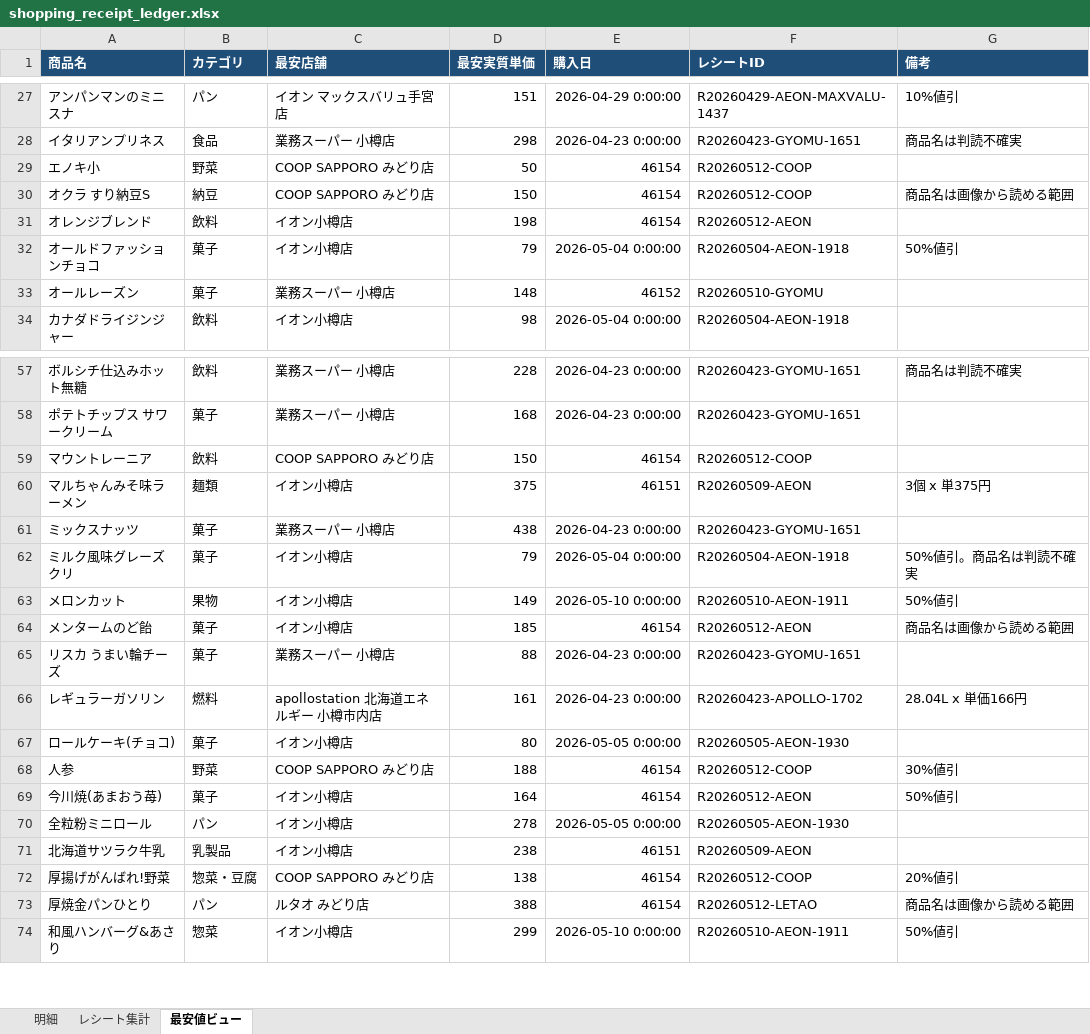
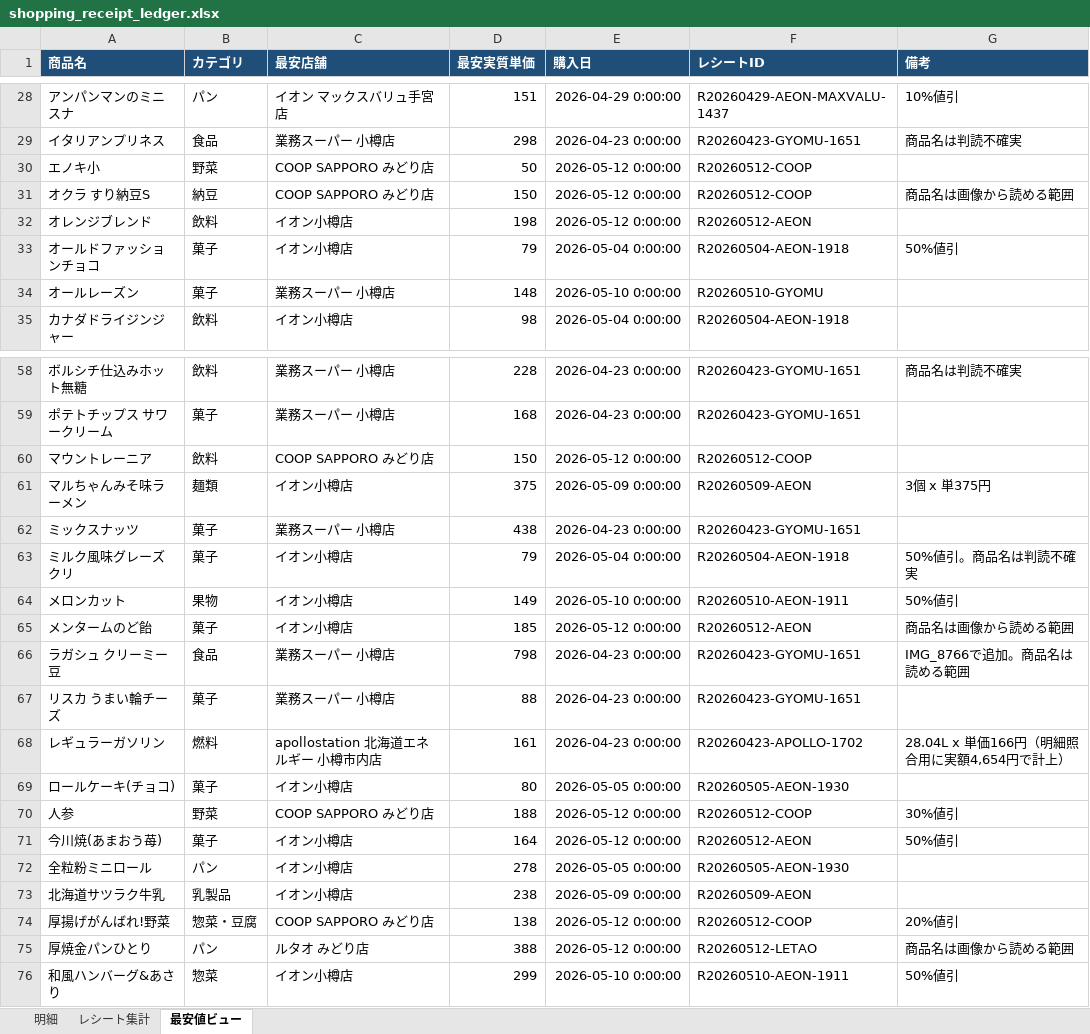
Before and after one commit to mboxxobm/shopreceipt, an Excel workbook: shopping_receipt_ledger.xlsx, sheet 最安値ビュー, drawn as a sheet; only a part is shown, gaps mark what is left out; values as stored, in another font and other column widths than the file's, no borders; addresses are those after the commit; the diff covers the shown part only; the diff names each change by its address in the sheet, - before the commit and + after, or states it on an @@ line.

```diff
--- a/shopping_receipt_ledger.xlsx (sheet 最安値ビュー)
+++ b/shopping_receipt_ledger.xlsx (sheet 最安値ビュー)
-E30:E32 (購入日): 46154
+E30:E32 (購入日): 2026-05-12 0:00:00
-E34 (購入日): 46152
+E34 (購入日): 2026-05-10 0:00:00
-E60 (購入日): 46154
+E60 (購入日): 2026-05-12 0:00:00
-E61 (購入日): 46151
+E61 (購入日): 2026-05-09 0:00:00
-E65 (購入日): 46154
+E65 (購入日): 2026-05-12 0:00:00
+row 66: ラガシュ クリーミー豆 | 食品 | 業務スーパー 小樽店 | 798 | 2026-04-23 0:00:00 | R20260423-GYOMU-1651 | IMG_8766で追加。商品名は読める範囲
-G68 (備考): 28.04L x 単価166円
+G68 (備考): 28.04L x 単価166円（明細照合用に実額4,654円で計上）
-E70:E71 (購入日): 46154
+E70:E71 (購入日): 2026-05-12 0:00:00
-E73 (購入日): 46151
+E73 (購入日): 2026-05-09 0:00:00
-E74:E75 (購入日): 46154
+E74:E75 (購入日): 2026-05-12 0:00:00
```
Also changed, not shown: 1 added row and 22 edited cells elsewhere in this sheet, sheet 明細, sheet レシート集計, 3 other files.
